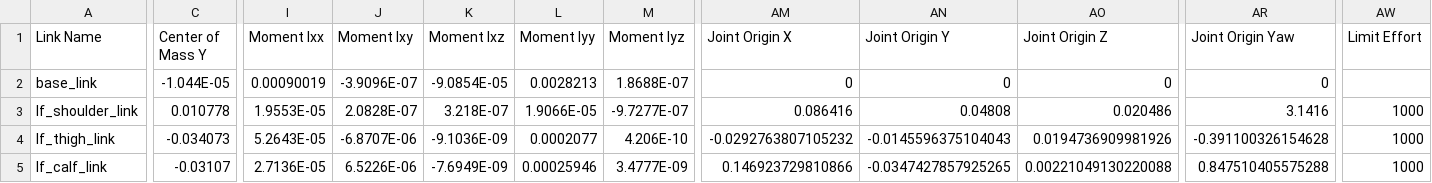
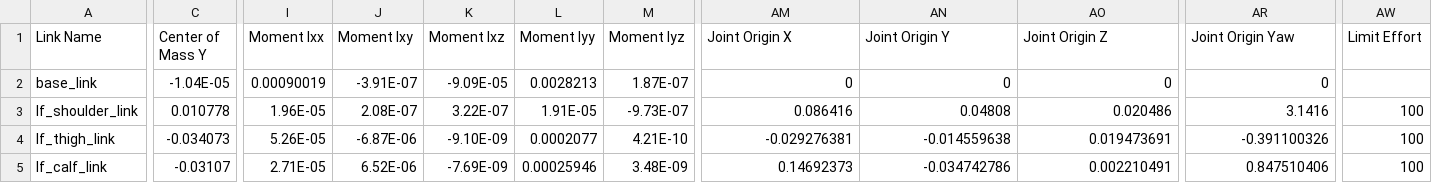
Before and after one commit to polbebe/PinkPanther, a CSV file: Robot/PP/urdf/PP.csv, drawn as a sheet; only a part is shown, gaps mark what is left out; the diff covers the shown part only; the diff names each change by its address in the sheet, - before the commit and + after, or states it on an @@ line.

```diff
--- a/Robot/PP/urdf/PP.csv
+++ b/Robot/PP/urdf/PP.csv
-C2 (Center of Mass Y): -1.044E-05
+C2 (Center of Mass Y): -1.04E-05
-J2 (Moment Ixy): -3.9096E-07
+J2 (Moment Ixy): -3.91E-07
-K2 (Moment Ixz): -9.0854E-05
+K2 (Moment Ixz): -9.09E-05
-M2 (Moment Iyz): 1.8688E-07
+M2 (Moment Iyz): 1.87E-07
-I3 (Moment Ixx): 1.9553E-05
+I3 (Moment Ixx): 1.96E-05
-J3 (Moment Ixy): 2.0828E-07
+J3 (Moment Ixy): 2.08E-07
-K3 (Moment Ixz): 3.218E-07
+K3 (Moment Ixz): 3.22E-07
-L3 (Moment Iyy): 1.9066E-05
+L3 (Moment Iyy): 1.91E-05
-M3 (Moment Iyz): -9.7277E-07
+M3 (Moment Iyz): -9.73E-07
-AW3:AW5 (Limit Effort): 1000
+AW3:AW5 (Limit Effort): 100
-I4 (Moment Ixx): 5.2643E-05
+I4 (Moment Ixx): 5.26E-05
-J4 (Moment Ixy): -6.8707E-06
+J4 (Moment Ixy): -6.87E-06
-K4 (Moment Ixz): -9.1036E-09
+K4 (Moment Ixz): -9.10E-09
-M4 (Moment Iyz): 4.206E-10
+M4 (Moment Iyz): 4.21E-10
-AM4 (Joint Origin X): -0.0292763807105232
+AM4 (Joint Origin X): -0.029276381
-AN4 (Joint Origin Y): -0.0145596375104043
+AN4 (Joint Origin Y): -0.014559638
-AO4 (Joint Origin Z): 0.0194736909981926
+AO4 (Joint Origin Z): 0.019473691
-AR4 (Joint Origin Yaw): -0.391100326154628
+AR4 (Joint Origin Yaw): -0.391100326
-I5 (Moment Ixx): 2.7136E-05
+I5 (Moment Ixx): 2.71E-05
-J5 (Moment Ixy): 6.5226E-06
+J5 (Moment Ixy): 6.52E-06
-K5 (Moment Ixz): -7.6949E-09
+K5 (Moment Ixz): -7.69E-09
-M5 (Moment Iyz): 3.4777E-09
+M5 (Moment Iyz): 3.48E-09
-AM5 (Joint Origin X): 0.146923729810866
+AM5 (Joint Origin X): 0.14692373
-AN5 (Joint Origin Y): -0.0347427857925265
+AN5 (Joint Origin Y): -0.034742786
-AO5 (Joint Origin Z): 0.00221049130220088
+AO5 (Joint Origin Z): 0.002210491
-AR5 (Joint Origin Yaw): 0.847510405575288
+AR5 (Joint Origin Yaw): 0.847510406
```
Also changed, not shown: 90 edited cells elsewhere in this file, 13 other files.
